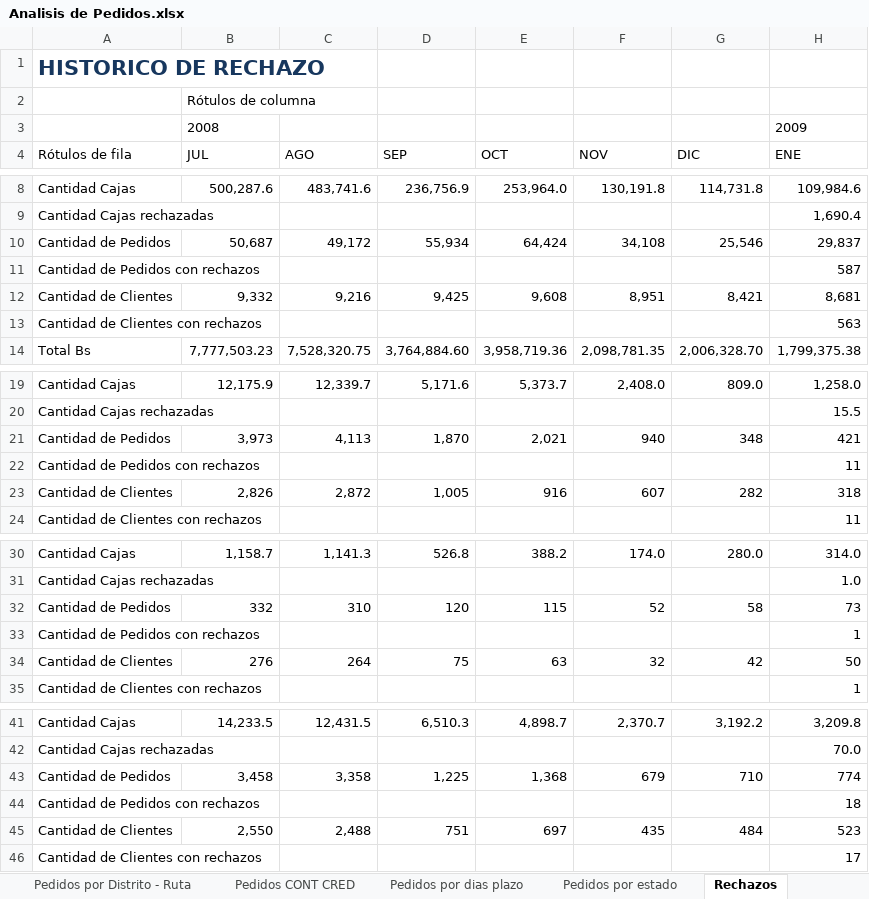
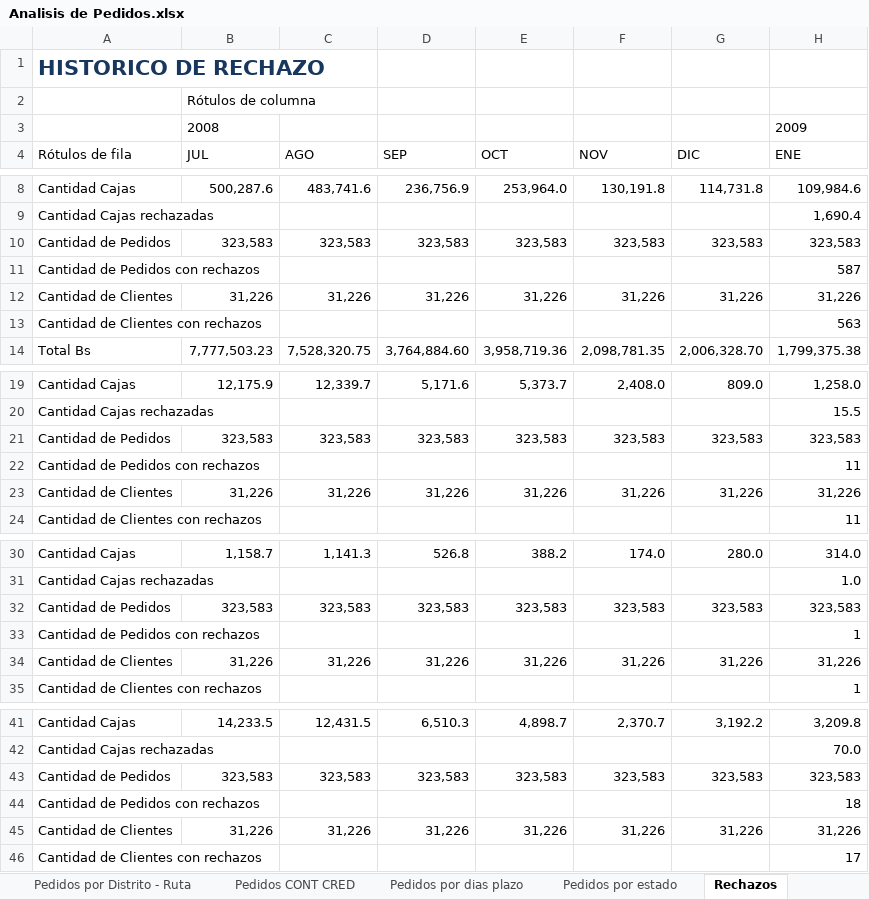
Before and after one commit to ervin45/mendodw, an Excel workbook: excel/Analisis de Pedidos.xlsx, sheet Rechazos, drawn as a sheet; only a part is shown, gaps mark what is left out; values as stored, in another font and other column widths than the file's, no borders; removed rows and columns are numbered as before the commit, all else as after; the diff covers the shown part only; the diff names each change by its address in the sheet, - before the commit and + after, or states it on an @@ line.

```diff
--- a/excel/Analisis de Pedidos.xlsx (sheet Rechazos)
+++ b/excel/Analisis de Pedidos.xlsx (sheet Rechazos)
-row 10: Cantidad de Pedidos | 50,687 | 49,172 | 55,934 | 64,424 | 34,108 | 25,546 | 29,837
+row 10: Cantidad de Pedidos | 323,583 | 323,583 | 323,583 | 323,583 | 323,583 | 323,583 | 323,583
-row 12: Cantidad de Clientes | 9,332 | 9,216 | 9,425 | 9,608 | 8,951 | 8,421 | 8,681
+row 12: Cantidad de Clientes | 31,226 | 31,226 | 31,226 | 31,226 | 31,226 | 31,226 | 31,226
-row 21: Cantidad de Pedidos | 3,973 | 4,113 | 1,870 | 2,021 | 940 | 348 | 421
+row 21: Cantidad de Pedidos | 323,583 | 323,583 | 323,583 | 323,583 | 323,583 | 323,583 | 323,583
-row 23: Cantidad de Clientes | 2,826 | 2,872 | 1,005 | 916 | 607 | 282 | 318
+row 23: Cantidad de Clientes | 31,226 | 31,226 | 31,226 | 31,226 | 31,226 | 31,226 | 31,226
-row 32: Cantidad de Pedidos | 332 | 310 | 120 | 115 | 52 | 58 | 73
+row 32: Cantidad de Pedidos | 323,583 | 323,583 | 323,583 | 323,583 | 323,583 | 323,583 | 323,583
-row 34: Cantidad de Clientes | 276 | 264 | 75 | 63 | 32 | 42 | 50
+row 34: Cantidad de Clientes | 31,226 | 31,226 | 31,226 | 31,226 | 31,226 | 31,226 | 31,226
-row 43: Cantidad de Pedidos | 3,458 | 3,358 | 1,225 | 1,368 | 679 | 710 | 774
+row 43: Cantidad de Pedidos | 323,583 | 323,583 | 323,583 | 323,583 | 323,583 | 323,583 | 323,583
-row 45: Cantidad de Clientes | 2,550 | 2,488 | 751 | 697 | 435 | 484 | 523
+row 45: Cantidad de Clientes | 31,226 | 31,226 | 31,226 | 31,226 | 31,226 | 31,226 | 31,226
```
Also changed, not shown: 6 added rows and 6 removed rows elsewhere in this sheet, sheet Historico de Pedidos por mes, sheet Pedidos por Presentacion Sabor, sheet Pedidos por Distrito - Ruta, sheet Ranking de vendedores, sheet Ranking de clientes, sheet Motivos de rechazo, 3 more sheets, other sheet tabs, 5 other files.
